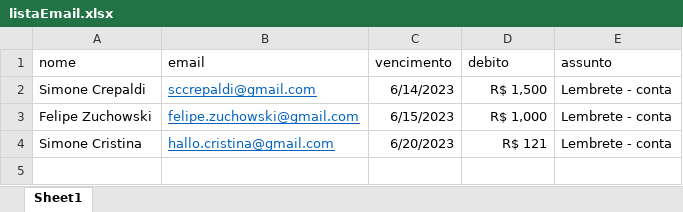
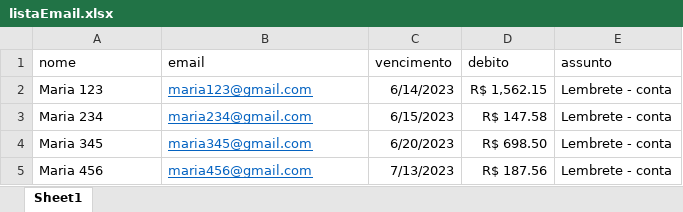
Before and after one commit to simonecrepaldi/RPA, an Excel workbook: listaEmail.xlsx, sheet Sheet1, drawn as a sheet; values as stored, in another font and other column widths than the file's, no borders; removed rows and columns are numbered as before the commit, all else as after; the diff names each change by its address in the sheet, - before the commit and + after, or states it on an @@ line.

Commit message:
atualização dos dados

```diff
--- a/listaEmail.xlsx (sheet Sheet1)
+++ b/listaEmail.xlsx (sheet Sheet1)
-A2 (nome): Simone Crepaldi
+A2 (nome): Maria 123
-B2 (email): sccrepaldi@gmail.com
+B2 (email): maria123@gmail.com
-D2 (debito): R$ 1,500
+D2 (debito): R$ 1,562.15
-row 3: Felipe Zuchowski | felipe.zuchowski@gmail.com | 6/15/2023 | R$ 1,000 | Lembrete - conta
+row 3: Maria 234 | maria234@gmail.com | 6/15/2023 | R$ 147.58 | Lembrete - conta
-A4 (nome): Simone Cristina
+A4 (nome): Maria 345
-B4 (email): hallo.cristina@gmail.com
+B4 (email): maria345@gmail.com
-D4 (debito): R$ 121
+D4 (debito): R$ 698.50
+row 5: Maria 456 | maria456@gmail.com | 7/13/2023 | R$ 187.56 | Lembrete - conta
```
